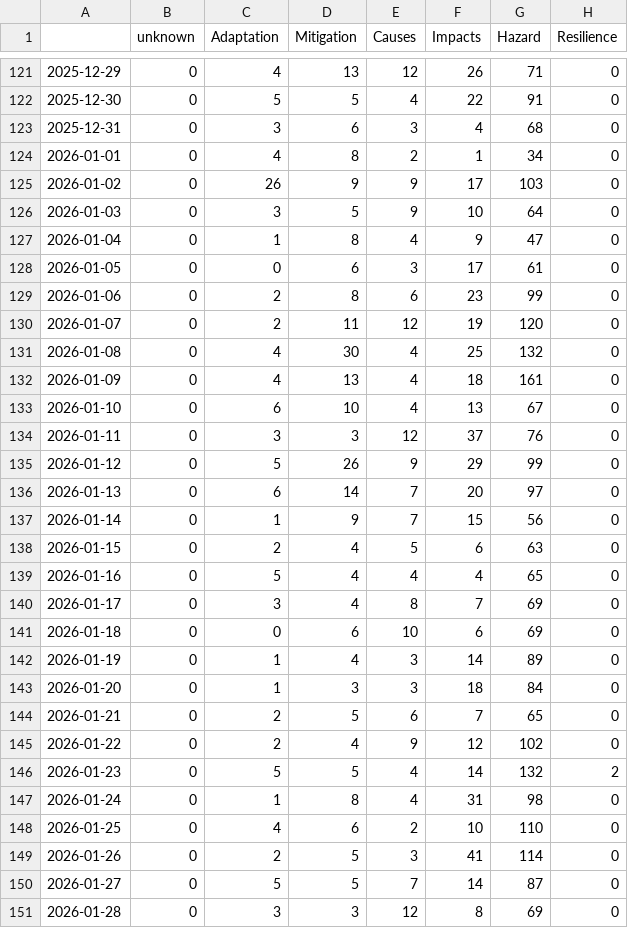
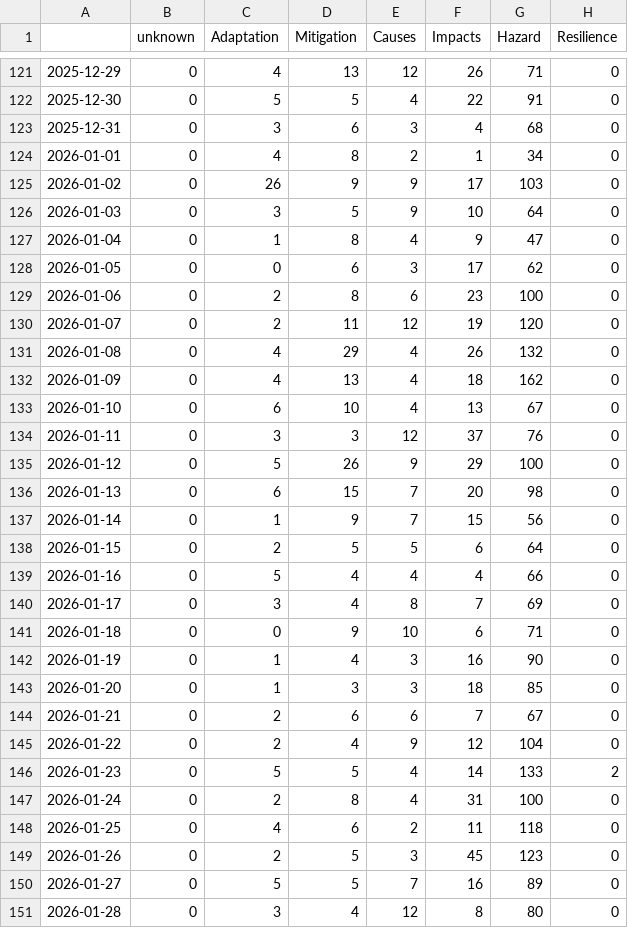
Before and after one commit to ms2329-news/collectionIsComing, a CSV file: csv/topics_date.csv, drawn as a sheet; only a part is shown, gaps mark what is left out; the diff covers the shown part only.

```diff
--- a/csv/topics_date.csv
+++ b/csv/topics_date.csv
@@ -127,25 +127,25 @@
 2026-01-04,0,1,8,4,9,47,0
-2026-01-05,0,0,6,3,17,61,0
-2026-01-06,0,2,8,6,23,99,0
+2026-01-05,0,0,6,3,17,62,0
+2026-01-06,0,2,8,6,23,100,0
 2026-01-07,0,2,11,12,19,120,0
-2026-01-08,0,4,30,4,25,132,0
-2026-01-09,0,4,13,4,18,161,0
+2026-01-08,0,4,29,4,26,132,0
+2026-01-09,0,4,13,4,18,162,0
 2026-01-10,0,6,10,4,13,67,0
 2026-01-11,0,3,3,12,37,76,0
-2026-01-12,0,5,26,9,29,99,0
-2026-01-13,0,6,14,7,20,97,0
+2026-01-12,0,5,26,9,29,100,0
+2026-01-13,0,6,15,7,20,98,0
 2026-01-14,0,1,9,7,15,56,0
-2026-01-15,0,2,4,5,6,63,0
-2026-01-16,0,5,4,4,4,65,0
+2026-01-15,0,2,5,5,6,64,0
+2026-01-16,0,5,4,4,4,66,0
 2026-01-17,0,3,4,8,7,69,0
-2026-01-18,0,0,6,10,6,69,0
-2026-01-19,0,1,4,3,14,89,0
-2026-01-20,0,1,3,3,18,84,0
-2026-01-21,0,2,5,6,7,65,0
-2026-01-22,0,2,4,9,12,102,0
-2026-01-23,0,5,5,4,14,132,2
-2026-01-24,0,1,8,4,31,98,0
-2026-01-25,0,4,6,2,10,110,0
-2026-01-26,0,2,5,3,41,114,0
-2026-01-27,0,5,5,7,14,87,0
-2026-01-28,0,3,3,12,8,69,0
+2026-01-18,0,0,9,10,6,71,0
+2026-01-19,0,1,4,3,16,90,0
+2026-01-20,0,1,3,3,18,85,0
+2026-01-21,0,2,6,6,7,67,0
+2026-01-22,0,2,4,9,12,104,0
+2026-01-23,0,5,5,4,14,133,2
+2026-01-24,0,2,8,4,31,100,0
+2026-01-25,0,4,6,2,11,118,0
+2026-01-26,0,2,5,3,45,123,0
+2026-01-27,0,5,5,7,16,89,0
+2026-01-28,0,3,4,12,8,80,0
```
Also changed, not shown: 1 added row and 12 edited cells elsewhere in this file, 5 other files.
